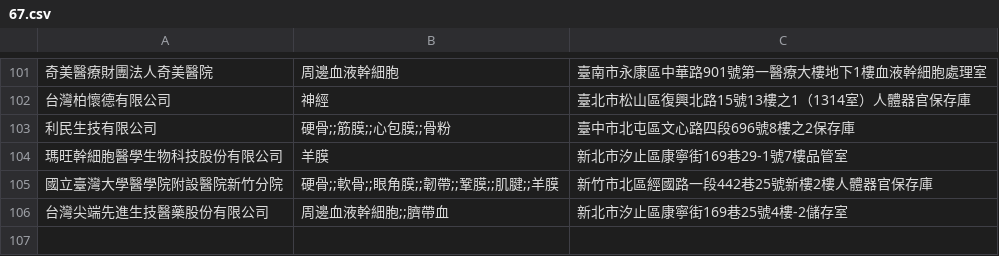
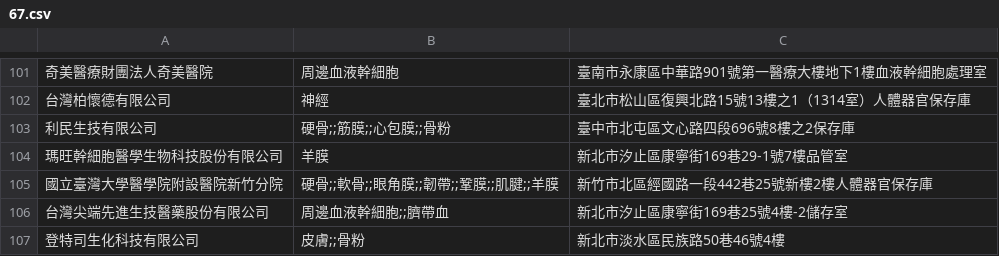
Before and after one commit to kiang/data.fda.gov.tw-list, a CSV file: dataset/67.csv, drawn as a sheet; only a part is shown, gaps mark what is left out; the diff names each change by its address in the sheet, - before the commit and + after, or states it on an @@ line.

```diff
--- a/dataset/67.csv
+++ b/dataset/67.csv
+row 107: 登特司生化科技有限公司 | 皮膚;;骨粉 | 新北市淡水區民族路50巷46號4樓
```
Also changed, not shown: dataset/103.csv, dataset/64.csv, 2 other files.
